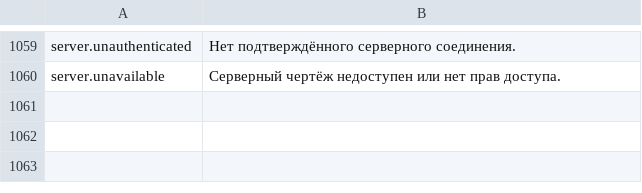
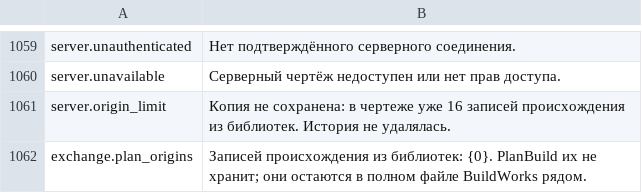
Before and after one commit to MaikiOS/BuildWorks, a TSV file: src/BuildWorks/Translations/Russian.tsv, drawn as a sheet; only a part is shown, gaps mark what is left out.

Commit message:
Preserve server library origin in full blueprint documents (WIP)

```diff
--- a/src/BuildWorks/Translations/Russian.tsv
+++ b/src/BuildWorks/Translations/Russian.tsv
@@ -1060 +1060,3 @@ server.unauthenticated	Нет подтверждённого серверног
 server.unavailable	Серверный чертёж недоступен или нет прав доступа.
+server.origin_limit	Копия не сохранена: в чертеже уже 16 записей происхождения из библиотек. История не удалялась.
+exchange.plan_origins	Записей происхождения из библиотек: {0}. PlanBuild их не хранит; они остаются в полном файле BuildWorks рядом.
```
Also changed, not shown: src/BuildWorks/Translations/English.tsv, 26 other files.
